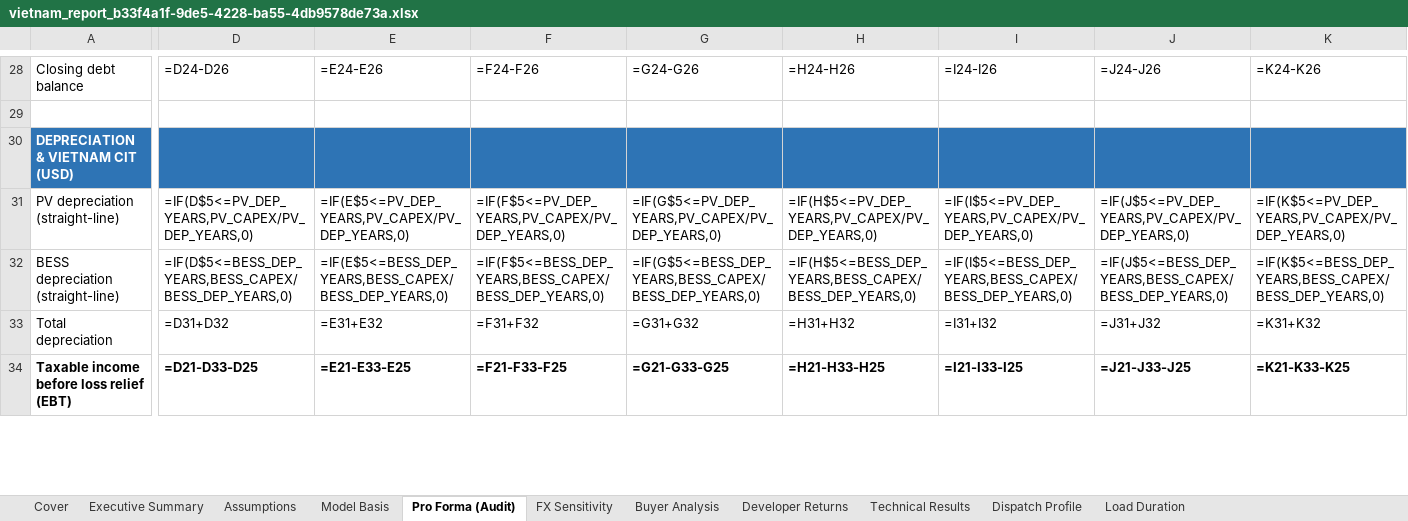
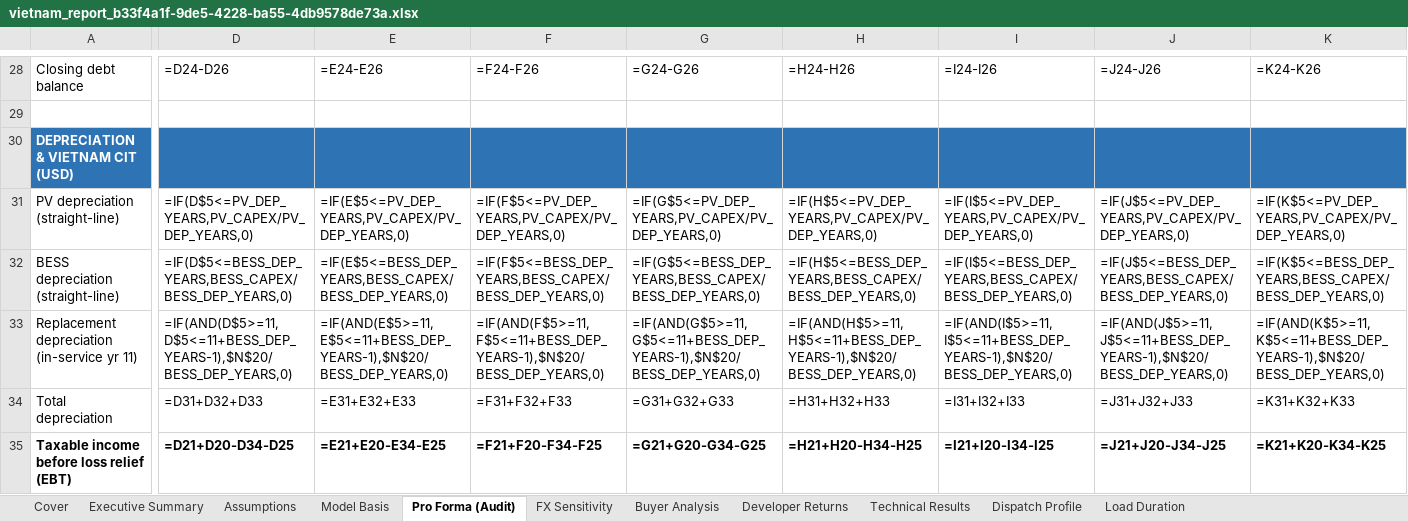
Before and after one commit to Kongnh/Reopt-API, an Excel workbook: outputs/vietnam_case/factory_a/case_3/vietnam_report_b33f4a1f-9de5-4228-ba55-4db9578de73a.xlsx, sheet Pro Forma (Audit), drawn as a sheet; only a part is shown, gaps mark what is left out; values as stored, in another font and other column widths than the file's, no borders; formulas without a stored value are shown as written; conditional formats not drawn; addresses are those after the commit; rows hold the shown columns only; the diff covers the shown part only; the diff names each change by its address in the sheet, - before the commit and + after, or states it on an @@ line.

```diff
--- a/outputs/vietnam_case/factory_a/case_3/vietnam_report_b33f4a1f-9de5-4228-ba55-4db9578de73a.xlsx (sheet Pro Forma (Audit))
+++ b/outputs/vietnam_case/factory_a/case_3/vietnam_report_b33f4a1f-9de5-4228-ba55-4db9578de73a.xlsx (sheet Pro Forma (Audit))
+row 33: Replacement depreciation (in-service yr 11) | =IF(AND(D$5>=11,D$5<=11+BESS_DEP_YEARS-1),$N$20/BESS_DEP_YEARS,0) | =IF(AND(E$5>=11,E$5<=11+BESS_DEP_YEARS-1),$N$20/BESS_DEP_YEARS,0) | =IF(AND(F$5>=11,F$5<=11+BESS_DEP_YEARS-1),$N$20/BESS_DEP_YEARS,0) | =IF(AND(G$5>=11,G$5<=11+BESS_DEP_YEARS-1),$N$20/BESS_DEP_YEARS,0) | =IF(AND(H$5>=11,H$5<=11+BESS_DEP_YEARS-1),$N$20/BESS_DEP_YEARS,0) | =IF(AND(I$5>=11,I$5<=11+BESS_DEP_YEARS-1),$N$20/BESS_DEP_YEARS,0) | =IF(AND(J$5>=11,J$5<=11+BESS_DEP_YEARS-1),$N$20/BESS_DEP_YEARS,0) | =IF(AND(K$5>=11,K$5<=11+BESS_DEP_YEARS-1),$N$20/BESS_DEP_YEARS,0)
-D34: =D31+D32
+D34: =D31+D32+D33
-E34: =E31+E32
+E34: =E31+E32+E33
-F34: =F31+F32
+F34: =F31+F32+F33
-G34: =G31+G32
+G34: =G31+G32+G33
-H34: =H31+H32
+H34: =H31+H32+H33
-I34: =I31+I32
+I34: =I31+I32+I33
-J34: =J31+J32
+J34: =J31+J32+J33
-K34: =K31+K32
+K34: =K31+K32+K33
-D35: =D21-D33-D25
+D35: =D21+D20-D34-D25
-E35: =E21-E33-E25
+E35: =E21+E20-E34-E25
-F35: =F21-F33-F25
+F35: =F21+F20-F34-F25
-G35: =G21-G33-G25
+G35: =G21+G20-G34-G25
-H35: =H21-H33-H25
+H35: =H21+H20-H34-H25
-I35: =I21-I33-I25
+I35: =I21+I20-I34-I25
-J35: =J21-J33-J25
+J35: =J21+J20-J34-J25
-K35: =K21-K33-K25
+K35: =K21+K20-K34-K25
```
Also changed, not shown: 721 edited cells elsewhere in this sheet, sheet FX Sensitivity, sheet Developer Returns, sheet Executive Summary, sheet Cover, sheet Model Basis, sheet Assumptions, outputs/vietnam_case/factory_a/case_1/vietnam_report_3dd5bf1f-fa51-4f1e-aa64-d24ae11a1820.xlsx, outputs/vietnam_case/factory_a/case_2/vietnam_report_554ee85a-6f3c-4077-8dcb-0145406d4e6e.xlsx, 3 other files.
